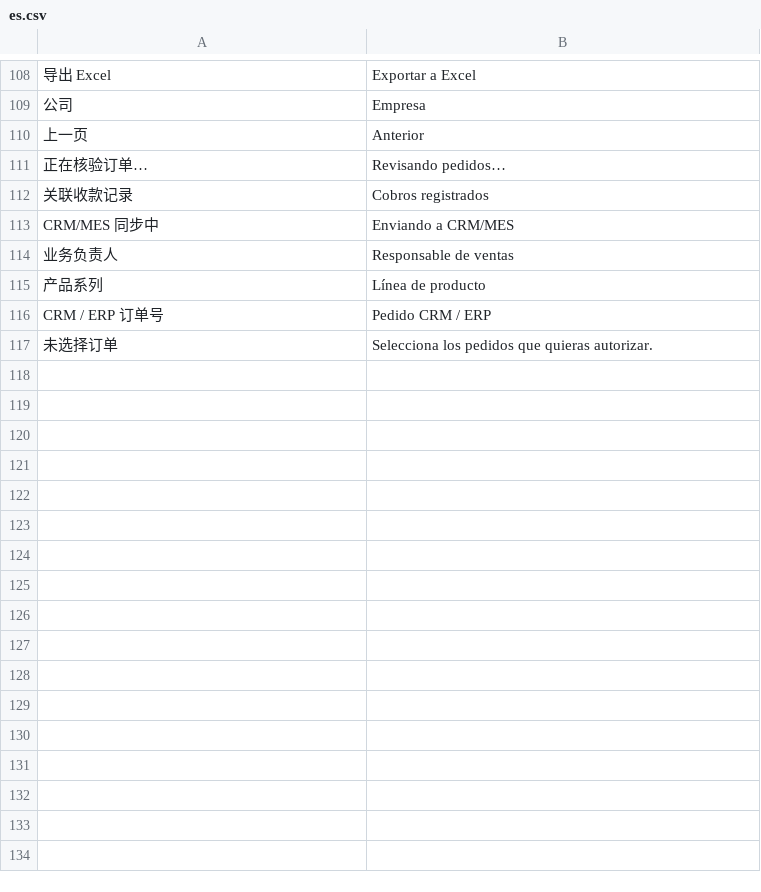
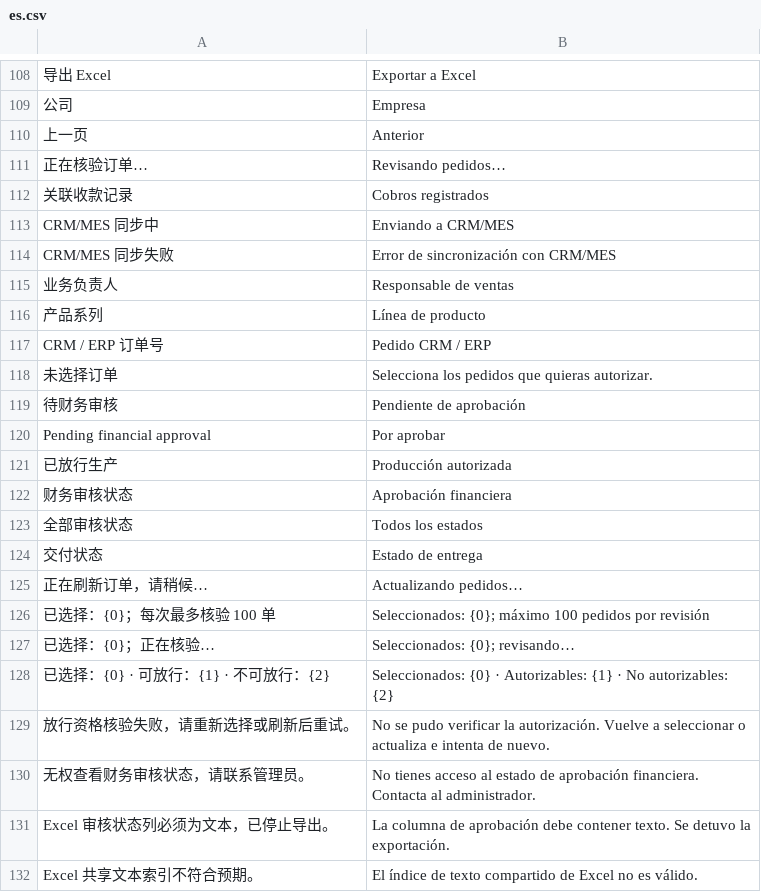
Before and after one commit to yueweiit/DeepLinkERP, a CSV file: deeplinkerp_branding/translations/es.csv, drawn as a sheet; only a part is shown, gaps mark what is left out; the diff names each change by its address in the sheet, - before the commit and + after, or states it on an @@ line.

Commit message:
feat: focus sales lists on three-state financial approval

```diff
--- a/deeplinkerp_branding/translations/es.csv
+++ b/deeplinkerp_branding/translations/es.csv
+row 114: CRM/MES 同步失败 | Error de sincronización con CRM/MES
+row 119: 待财务审核 | Pendiente de aprobación
+row 120: Pending financial approval | Por aprobar
+row 121: 已放行生产 | Producción autorizada
+row 122: 财务审核状态 | Aprobación financiera
+row 123: 全部审核状态 | Todos los estados
+row 124: 交付状态 | Estado de entrega
+row 125: 正在刷新订单，请稍候… | Actualizando pedidos…
+row 126: 已选择：{0}；每次最多核验 100 单 | Seleccionados: {0}; máximo 100 pedidos por revisión
+row 127: 已选择：{0}；正在核验… | Seleccionados: {0}; revisando…
+row 128: 已选择：{0} · 可放行：{1} · 不可放行：{2} | Seleccionados: {0} · Autorizables: {1} · No autorizables: {2}
+row 129: 放行资格核验失败，请重新选择或刷新后重试。 | No se pudo verificar la autorización. Vuelve a seleccionar o actualiza e intenta de nuevo.
+row 130: 无权查看财务审核状态，请联系管理员。 | No tienes acceso al estado de aprobación financiera. Contacta al administrador.
+row 131: Excel 审核状态列必须为文本，已停止导出。 | La columna de aprobación debe contener texto. Se detuvo la exportación.
+row 132: Excel 共享文本索引不符合预期。 | El índice de texto compartido de Excel no es válido.
```
Also changed, not shown: deeplinkerp_branding/translations/zh.csv, 9 other files.
